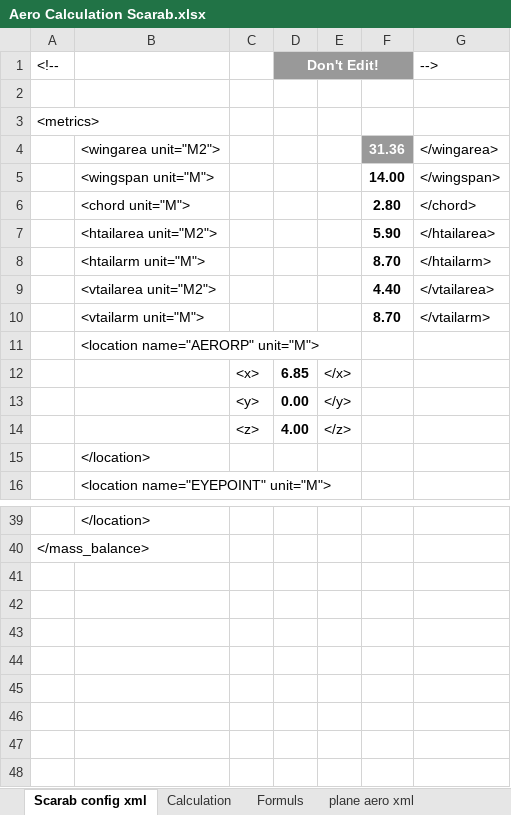
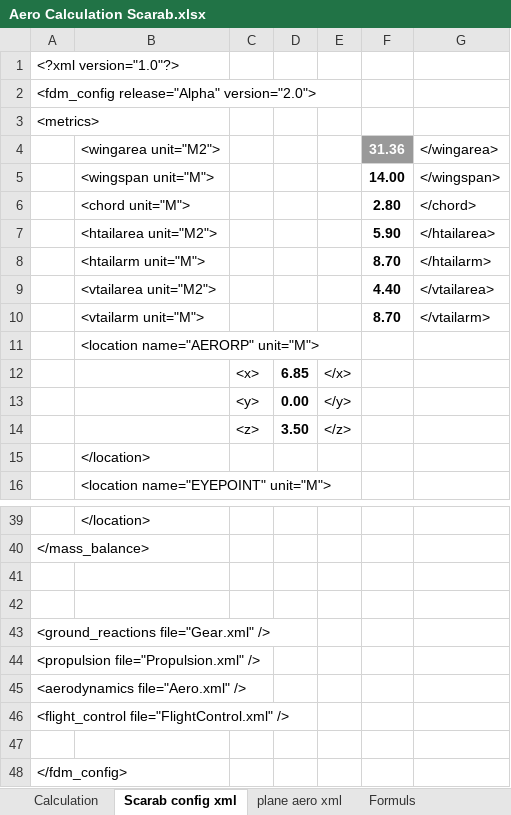
Before and after one commit to FrontierPilot/Frontier-Pilot-Simulator-2-JSBSim, an Excel workbook: Resources/Aero Calculation Scarab.xlsx, sheet Scarab config xml, drawn as a sheet; only a part is shown, gaps mark what is left out; values as stored, in another font and other column widths than the file's, no borders; charts and pictures not drawn; removed rows and columns are numbered as before the commit, all else as after; the diff names each change by its address in the sheet, - before the commit and + after, or states it on an @@ line.

Commit message:
Update flight model: recalculate aero coefficients and inertia based on geometry

```diff
--- a/Resources/Aero Calculation Scarab.xlsx (sheet Scarab config xml)
+++ b/Resources/Aero Calculation Scarab.xlsx (sheet Scarab config xml)
@@ sheet tab order changed: Calculation | Scarab config xml | plane aero xml | Formuls @@
-row 1: <!-- |  |  | Don't Edit! |  |  | -->
-A1: (empty)
+A1: <?xml version="1.0"?>
+row 2: <fdm_config release="Alpha" version="2.0">
-D14: 4.00
+D14: 3.50
+row 41: (empty)
+row 42: (empty)
+row 43: <ground_reactions file="Gear.xml" />
+row 44: <propulsion file="Propulsion.xml" />
+row 45: <aerodynamics file="Aero.xml" />
+row 46: <flight_control file="FlightControl.xml" />
+row 47: (empty)
+row 48: </fdm_config>
```
Also changed, not shown: sheet plane aero xml, sheet Calculation, hidden cells, 8 other files.
